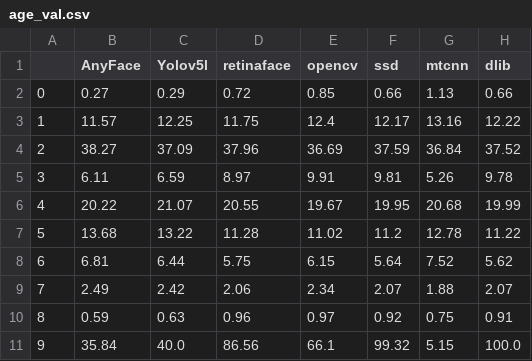
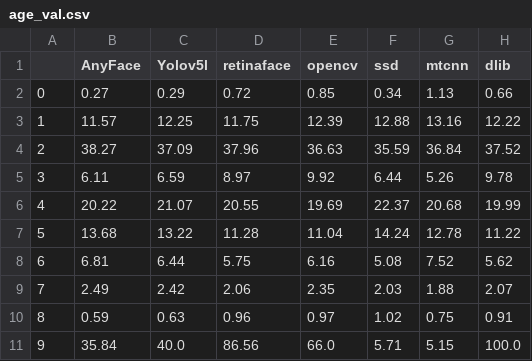
Before and after one commit to daryataratynova/AnyFace_FairFace, a CSV file: results_csv/age_val.csv, drawn as a sheet.

```diff
--- a/results_csv/age_val.csv
+++ b/results_csv/age_val.csv
@@ -1,11 +1,11 @@
 ,AnyFace,Yolov5l,retinaface,opencv,ssd,mtcnn,dlib
-0,0.27,0.29,0.72,0.85,0.66,1.13,0.66
-1,11.57,12.25,11.75,12.4,12.17,13.16,12.22
-2,38.27,37.09,37.96,36.69,37.59,36.84,37.52
-3,6.11,6.59,8.97,9.91,9.81,5.26,9.78
-4,20.22,21.07,20.55,19.67,19.95,20.68,19.99
-5,13.68,13.22,11.28,11.02,11.2,12.78,11.22
-6,6.81,6.44,5.75,6.15,5.64,7.52,5.62
-7,2.49,2.42,2.06,2.34,2.07,1.88,2.07
-8,0.59,0.63,0.96,0.97,0.92,0.75,0.91
-9,35.84,40.0,86.56,66.1,99.32,5.15,100.0
+0,0.27,0.29,0.72,0.85,0.34,1.13,0.66
+1,11.57,12.25,11.75,12.39,12.88,13.16,12.22
+2,38.27,37.09,37.96,36.63,35.59,36.84,37.52
+3,6.11,6.59,8.97,9.92,6.44,5.26,9.78
+4,20.22,21.07,20.55,19.69,22.37,20.68,19.99
+5,13.68,13.22,11.28,11.04,14.24,12.78,11.22
+6,6.81,6.44,5.75,6.16,5.08,7.52,5.62
+7,2.49,2.42,2.06,2.35,2.03,1.88,2.07
+8,0.59,0.63,0.96,0.97,1.02,0.75,0.91
+9,35.84,40.0,86.56,66.0,5.71,5.15,100.0
```
Also changed, not shown: results_csv/age_train.csv, results_csv/race_train.csv, 21 other files.
